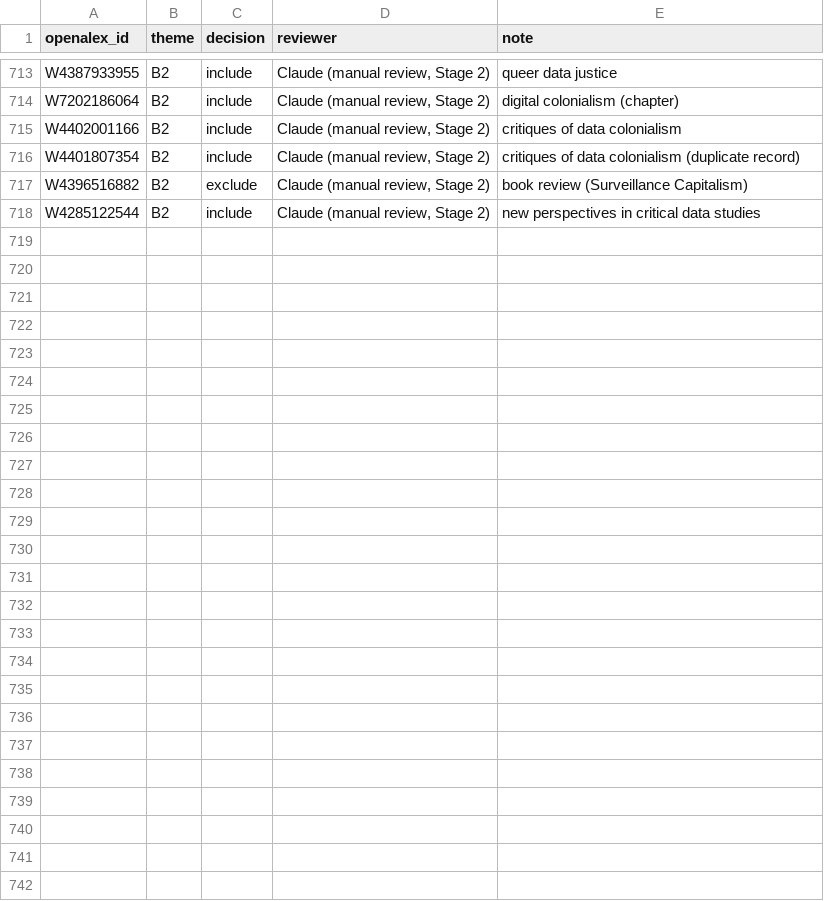
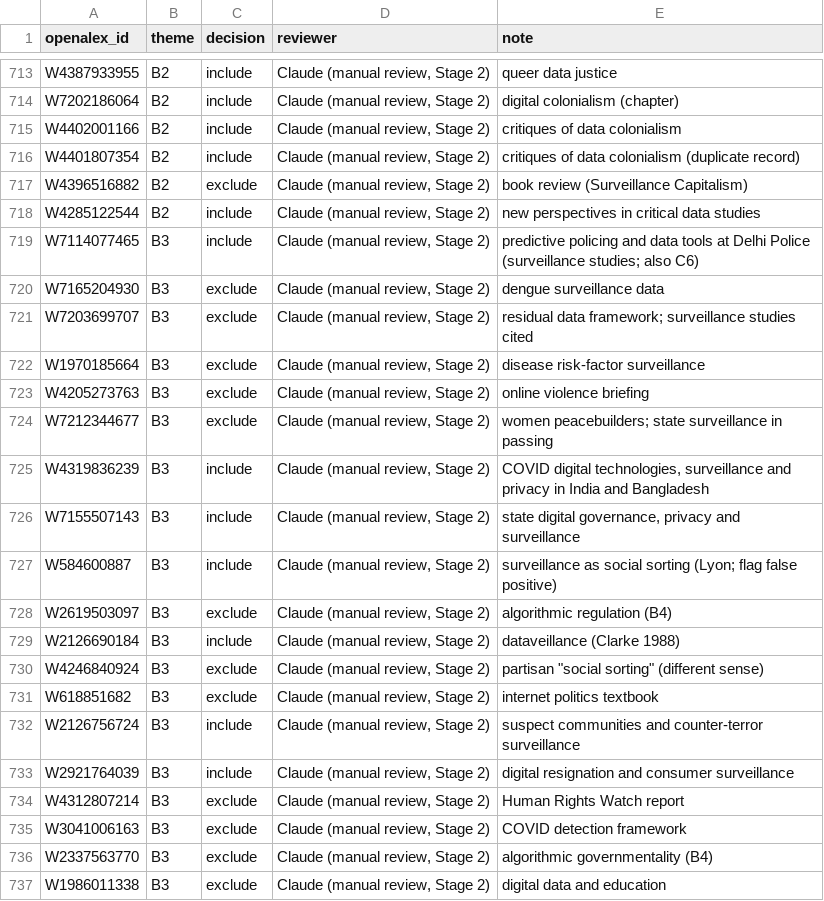
Before and after one commit to jagsi271/literature-map, a CSV file: data/screening/manual_review.csv, drawn as a sheet; only a part is shown, gaps mark what is left out; the diff covers the shown part only; the diff names each change by its address in the sheet, - before the commit and + after, or states it on an @@ line.

```diff
--- a/data/screening/manual_review.csv
+++ b/data/screening/manual_review.csv
+row 719: W7114077465 | B3 | include | Claude (manual review, Stage 2) | predictive policing and data tools at Delhi Police (surveillance studies; also C6)
+row 720: W7165204930 | B3 | exclude | Claude (manual review, Stage 2) | dengue surveillance data
+row 721: W7203699707 | B3 | exclude | Claude (manual review, Stage 2) | residual data framework; surveillance studies cited
+row 722: W1970185664 | B3 | exclude | Claude (manual review, Stage 2) | disease risk-factor surveillance
+row 723: W4205273763 | B3 | exclude | Claude (manual review, Stage 2) | online violence briefing
+row 724: W7212344677 | B3 | exclude | Claude (manual review, Stage 2) | women peacebuilders; state surveillance in passing
+row 725: W4319836239 | B3 | include | Claude (manual review, Stage 2) | COVID digital technologies, surveillance and privacy in India and Bangladesh
+row 726: W7155507143 | B3 | include | Claude (manual review, Stage 2) | state digital governance, privacy and surveillance
+row 727: W584600887 | B3 | include | Claude (manual review, Stage 2) | surveillance as social sorting (Lyon; flag false positive)
+row 728: W2619503097 | B3 | exclude | Claude (manual review, Stage 2) | algorithmic regulation (B4)
+row 729: W2126690184 | B3 | include | Claude (manual review, Stage 2) | dataveillance (Clarke 1988)
+row 730: W4246840924 | B3 | exclude | Claude (manual review, Stage 2) | partisan "social sorting" (different sense)
+row 731: W618851682 | B3 | exclude | Claude (manual review, Stage 2) | internet politics textbook
+row 732: W2126756724 | B3 | include | Claude (manual review, Stage 2) | suspect communities and counter-terror surveillance
+row 733: W2921764039 | B3 | include | Claude (manual review, Stage 2) | digital resignation and consumer surveillance
+row 734: W4312807214 | B3 | exclude | Claude (manual review, Stage 2) | Human Rights Watch report
+row 735: W3041006163 | B3 | exclude | Claude (manual review, Stage 2) | COVID detection framework
+row 736: W2337563770 | B3 | exclude | Claude (manual review, Stage 2) | algorithmic governmentality (B4)
+row 737: W1986011338 | B3 | exclude | Claude (manual review, Stage 2) | digital data and education
```
Also changed, not shown: 15 added rows elsewhere in this file, data/processed/screening_stats.csv, data/raw/api_ledger.csv, 13 other files.
